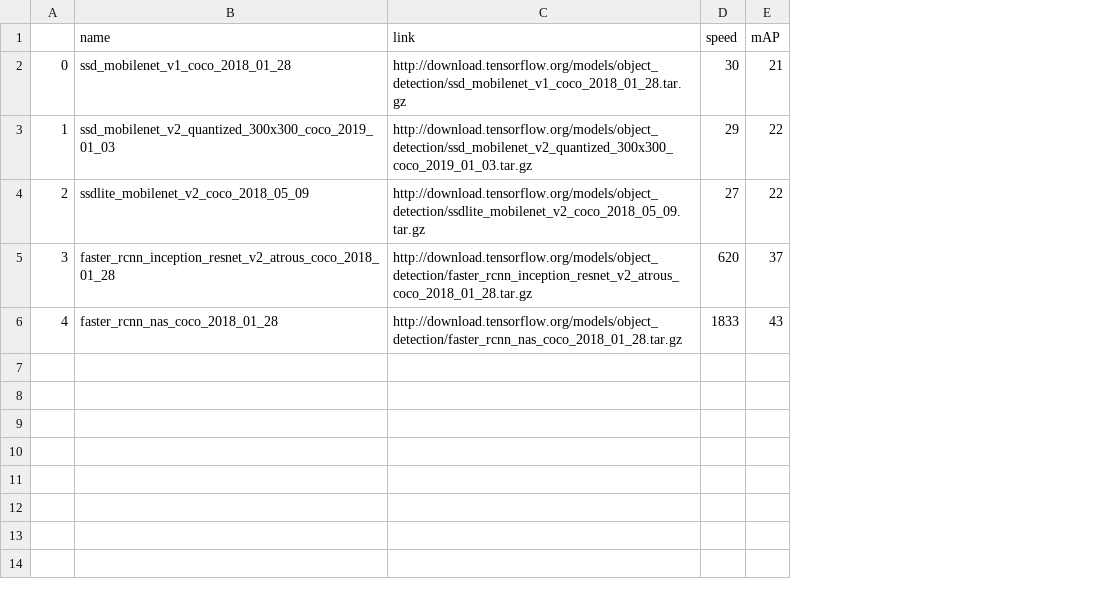
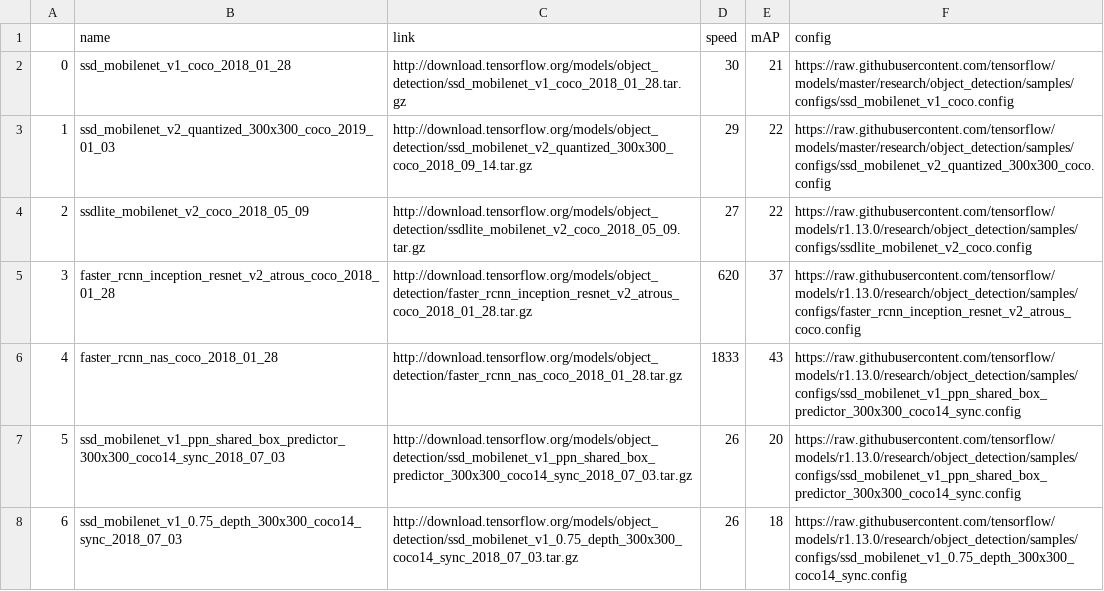
Before and after one commit to aniketbote/automatic-object-detection-setup, a CSV file: model_zoo1.csv, drawn as a sheet; the diff names each change by its address in the sheet, - before the commit and + after, or states it on an @@ line.

```diff
--- a/model_zoo1.csv
+++ b/model_zoo1.csv
+column F (config), rows 2-6: https://raw.githubusercontent.com/tensorflow/models/master/research/object_detection/samples/configs/ssd_mobilenet_v1_coco.config | https://raw.githubusercontent.com/tensorflow/models/master/research/object_detection/samples/configs/ssd_mobilenet_v2_quantized_300x300_coco.config | https://raw.githubusercontent.com/tensorflow/models/r1.13.0/research/object_detection/samples/configs/ssdlite_mobilenet_v2_coco.config | https://raw.githubusercontent.com/tensorflow/models/r1.13.0/research/object_detection/samples/configs/faster_rcnn_inception_resnet_v2_atrous_coco.config | https://raw.githubusercontent.com/tensorflow/models/r1.13.0/research/object_detection/samples/configs/ssd_mobilenet_v1_ppn_shared_box_predictor_300x300_coco14_sync.config
-C3 (link): http://download.tensorflow.org/models/object_detection/ssd_mobilenet_v2_quantized_300x300_coco_2019_01_03.tar.gz
+C3 (link): http://download.tensorflow.org/models/object_detection/ssd_mobilenet_v2_quantized_300x300_coco_2018_09_14.tar.gz
+row 7: 5 | ssd_mobilenet_v1_ppn_shared_box_predictor_300x300_coco14_sync_2018_07_03 | http://download.tensorflow.org/models/object_detection/ssd_mobilenet_v1_ppn_shared_box_predictor_300x300_coco14_sync_2018_07_03.tar.gz | 26 | 20 | https://raw.githubusercontent.com/tensorflow/models/r1.13.0/research/object_detection/samples/configs/ssd_mobilenet_v1_ppn_shared_box_predictor_300x300_coco14_sync.config
+row 8: 6 | ssd_mobilenet_v1_0.75_depth_300x300_coco14_sync_2018_07_03 | http://download.tensorflow.org/models/object_detection/ssd_mobilenet_v1_0.75_depth_300x300_coco14_sync_2018_07_03.tar.gz | 26 | 18 | https://raw.githubusercontent.com/tensorflow/models/r1.13.0/research/object_detection/samples/configs/ssd_mobilenet_v1_0.75_depth_300x300_coco14_sync.config
```
Also changed, not shown: 6 other files.
